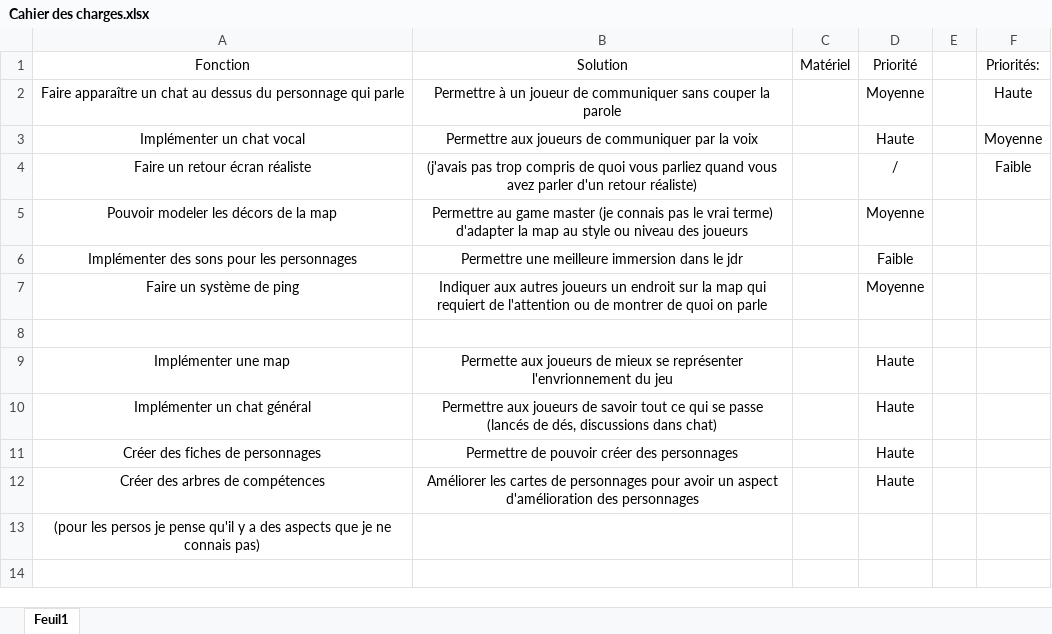
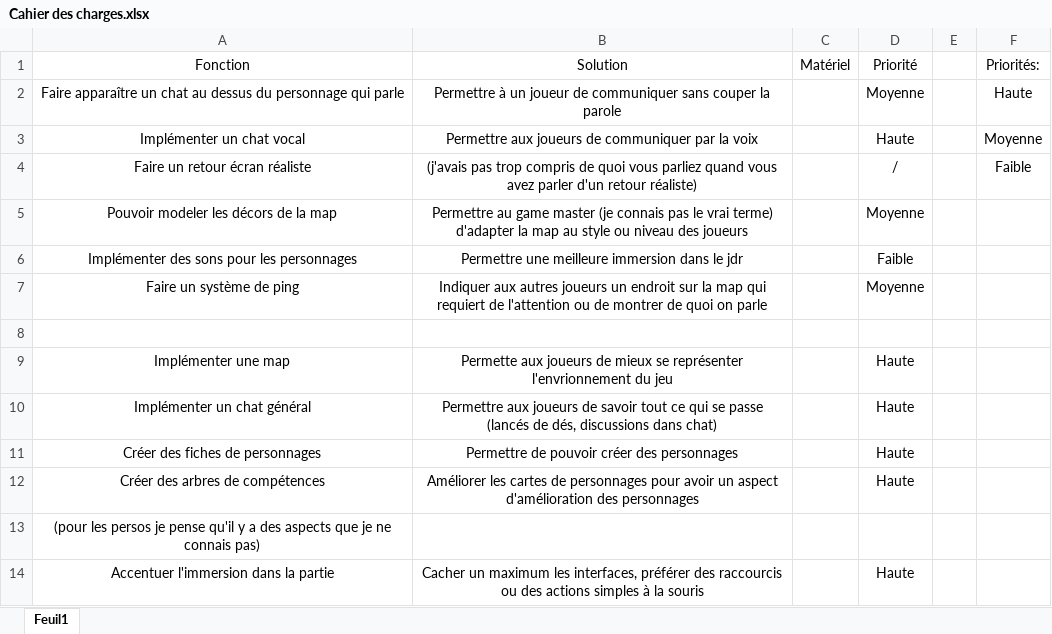
Before and after one commit to kalharko/IR5A-B-P2022, an Excel workbook: Cahier des charges.xlsx, sheet Feuil1, drawn as a sheet; values as stored, in another font and other column widths than the file's, no borders; the diff names each change by its address in the sheet, - before the commit and + after, or states it on an @@ line.

Commit message:
Ajout d'une ligne dans le cahier des charges

```diff
--- a/Cahier des charges.xlsx (sheet Feuil1)
+++ b/Cahier des charges.xlsx (sheet Feuil1)
+row 14: Accentuer l'immersion dans la partie | Cacher un maximum les interfaces, préférer des raccourcis ou des actions simples à la souris |  | Haute
```
